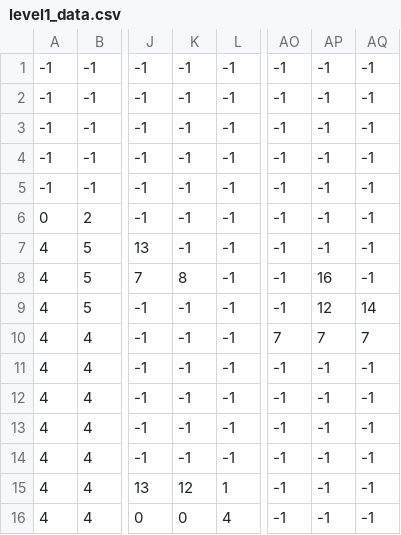
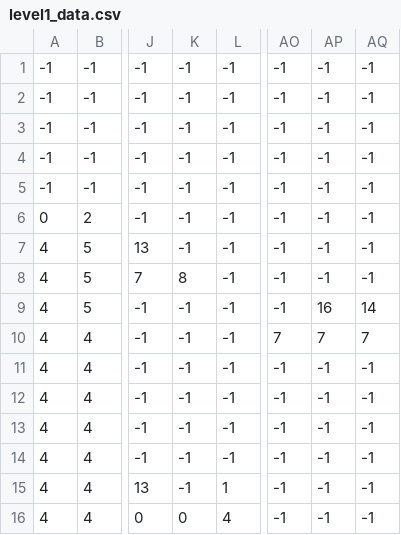
Before and after one commit to ivanadonchevska/Game_project, a CSV file: level1_data.csv, drawn as a sheet; only a part is shown, gaps mark what is left out; the diff names each change by its address in the sheet, - before the commit and + after, or states it on an @@ line.

```diff
--- a/level1_data.csv
+++ b/level1_data.csv
-AP8: 16
+AP8: -1
-AP9: 12
+AP9: 16
-K15: 12
+K15: -1
```
Also changed, not shown: level3_data.csv, 3 other files.
